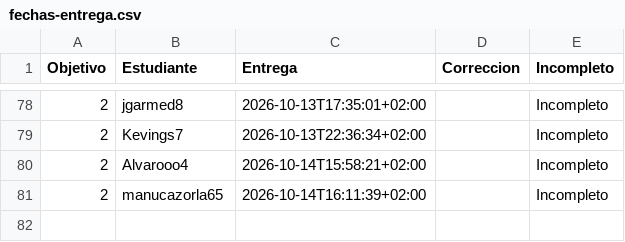
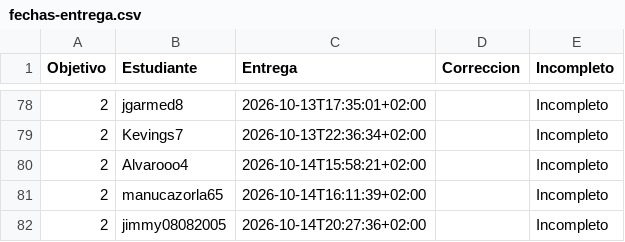
Before and after one commit to JJ/IV-, a CSV file: data/fechas-entrega.csv, drawn as a sheet; only a part is shown, gaps mark what is left out.

```diff
--- a/data/fechas-entrega.csv
+++ b/data/fechas-entrega.csv
@@ -81 +81,2 @@ Objetivo;Estudiante;Entrega;Correccion;Incompleto
 2; manucazorla65;2026-10-14T16:11:39+02:00;;Incompleto
+2; jimmy08082005;2026-10-14T20:27:36+02:00;;Incompleto
```
Also changed, not shown: 1 other file.
